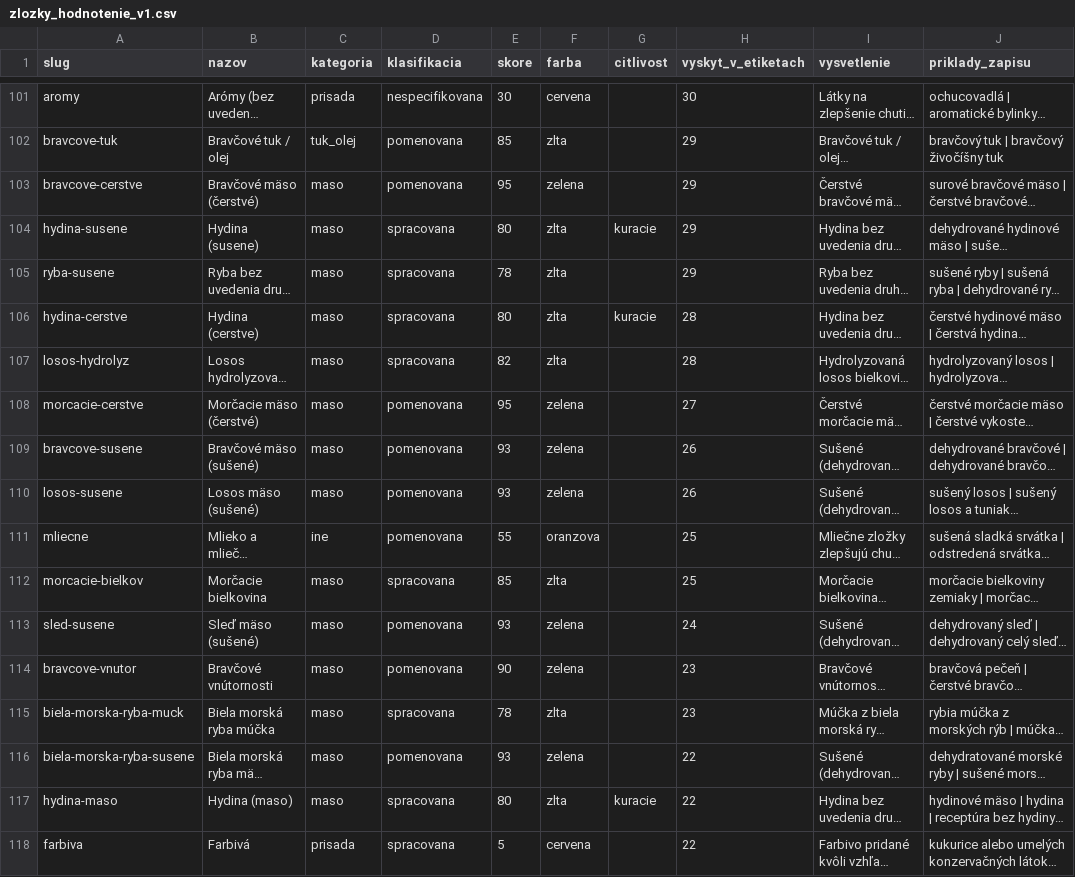
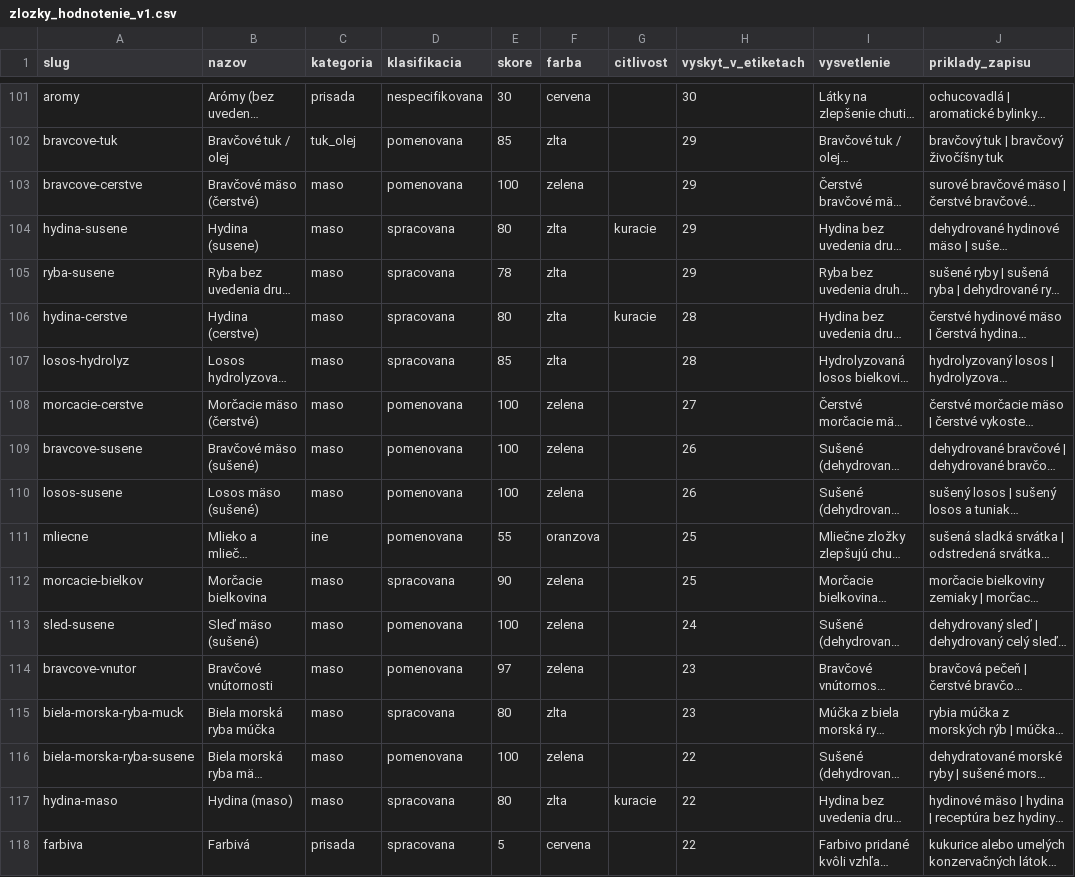
Before and after one commit to hrmongus/porovnavac-granul, a CSV file: supabase/data/zlozky_hodnotenie_v1.csv, drawn as a sheet; only a part is shown, gaps mark what is left out; long unchanged cells end in …; the diff covers the shown part only; the diff names each change by its address in the sheet, - before the commit and + after, or states it on an @@ line.

```diff
--- a/supabase/data/zlozky_hodnotenie_v1.csv
+++ b/supabase/data/zlozky_hodnotenie_v1.csv
-E103 (skore): 95
+E103 (skore): 100
-E107 (skore): 82
+E107 (skore): 85
-E108 (skore): 95
+E108 (skore): 100
-E109:E110 (skore): 93
+E109:E110 (skore): 100
-E112 (skore): 85
+E112 (skore): 90
-F112 (farba): zlta
+F112 (farba): zelena
-E113 (skore): 93
+E113 (skore): 100
-E114 (skore): 90
+E114 (skore): 97
-E115 (skore): 78
+E115 (skore): 80
-E116 (skore): 93
+E116 (skore): 100
```
Also changed, not shown: 124 edited cells elsewhere in this file, 4 other files.
